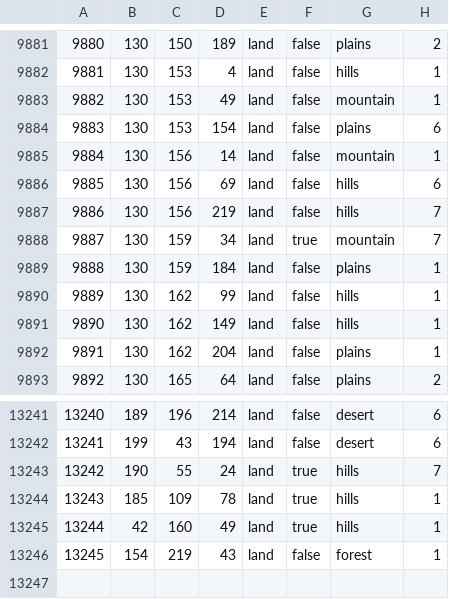
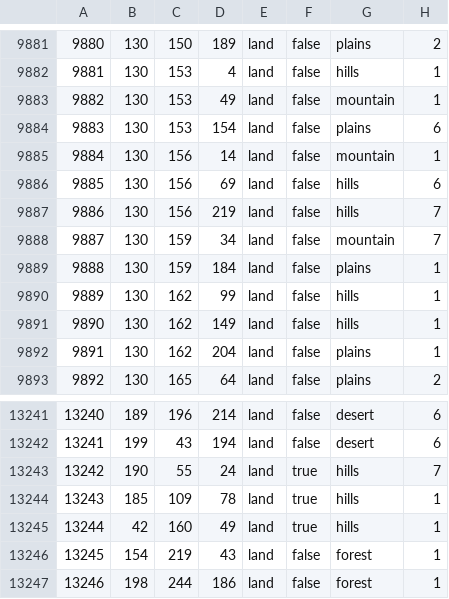
Before and after one commit to crasher925/COP, a CSV file: map/definition.csv, drawn as a sheet; only a part is shown, gaps mark what is left out.

```diff
--- a/map/definition.csv
+++ b/map/definition.csv
@@ -9887,3 +9887,3 @@
 9886;130;156;219;land;false;hills;7
-9887;130;159;34;land;true;mountain;7
+9887;130;159;34;land;false;mountain;7
 9888;130;159;184;land;false;plains;1
@@ -13246 +13246,2 @@
 13245;154;219;43;land;false;forest;1
+13246;198;244;186;land;false;forest;1
```
Also changed, not shown: 22 other files.
